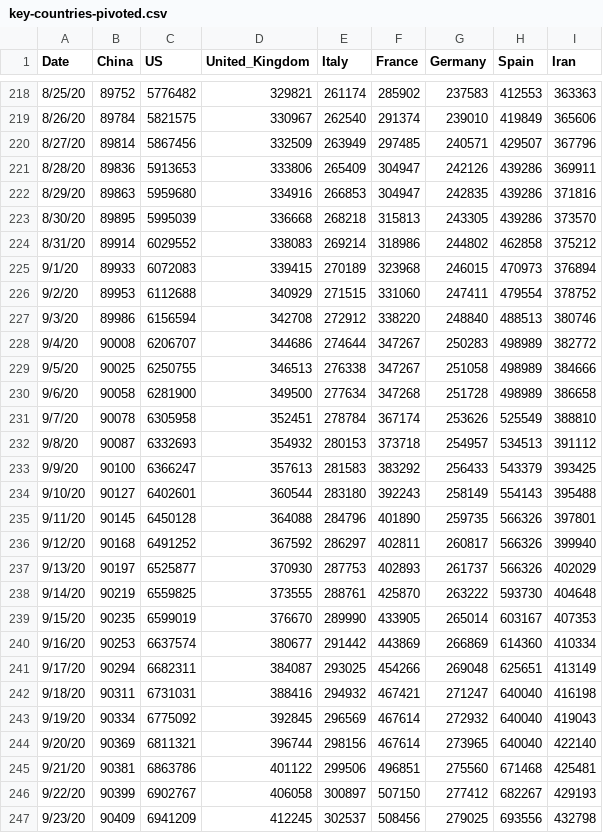
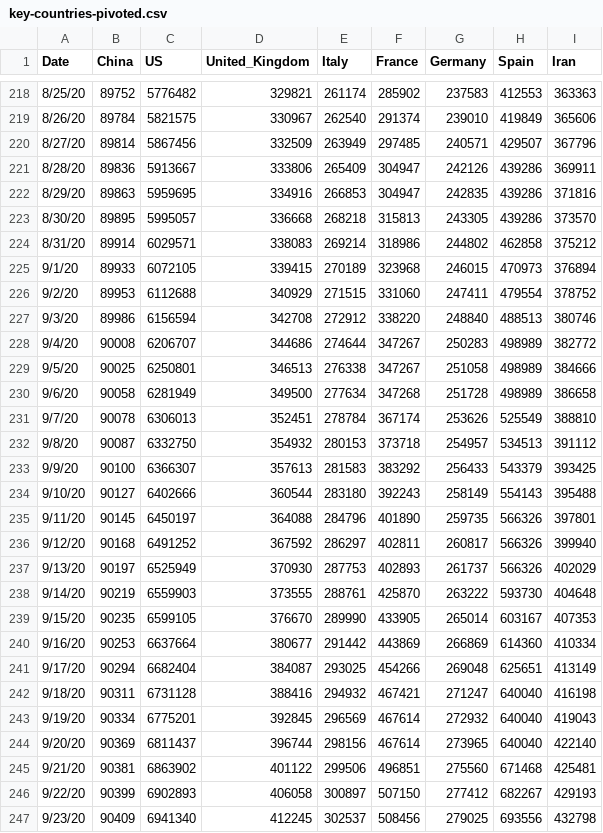
Before and after one commit to TrevorWinstral/COVID_simplified, a CSV file: data/key-countries-pivoted.csv, drawn as a sheet; only a part is shown, gaps mark what is left out; the diff covers the shown part only.

```diff
--- a/data/key-countries-pivoted.csv
+++ b/data/key-countries-pivoted.csv
@@ -220,7 +220,7 @@ Date,China,US,United_Kingdom,Italy,France,Germany,Spain,Iran
 8/27/20,89814,5867456,332509,263949,297485,240571,429507,367796
-8/28/20,89836,5913653,333806,265409,304947,242126,439286,369911
-8/29/20,89863,5959680,334916,266853,304947,242835,439286,371816
-8/30/20,89895,5995039,336668,268218,315813,243305,439286,373570
-8/31/20,89914,6029552,338083,269214,318986,244802,462858,375212
-9/1/20,89933,6072083,339415,270189,323968,246015,470973,376894
+8/28/20,89836,5913667,333806,265409,304947,242126,439286,369911
+8/29/20,89863,5959695,334916,266853,304947,242835,439286,371816
+8/30/20,89895,5995057,336668,268218,315813,243305,439286,373570
+8/31/20,89914,6029571,338083,269214,318986,244802,462858,375212
+9/1/20,89933,6072105,339415,270189,323968,246015,470973,376894
 9/2/20,89953,6112688,340929,271515,331060,247411,479554,378752
@@ -228,20 +228,20 @@ Date,China,US,United_Kingdom,Italy,France,Germany,Spain,Iran
 9/4/20,90008,6206707,344686,274644,347267,250283,498989,382772
-9/5/20,90025,6250755,346513,276338,347267,251058,498989,384666
-9/6/20,90058,6281900,349500,277634,347268,251728,498989,386658
-9/7/20,90078,6305958,352451,278784,367174,253626,525549,388810
-9/8/20,90087,6332693,354932,280153,373718,254957,534513,391112
-9/9/20,90100,6366247,357613,281583,383292,256433,543379,393425
-9/10/20,90127,6402601,360544,283180,392243,258149,554143,395488
-9/11/20,90145,6450128,364088,284796,401890,259735,566326,397801
+9/5/20,90025,6250801,346513,276338,347267,251058,498989,384666
+9/6/20,90058,6281949,349500,277634,347268,251728,498989,386658
+9/7/20,90078,6306013,352451,278784,367174,253626,525549,388810
+9/8/20,90087,6332750,354932,280153,373718,254957,534513,391112
+9/9/20,90100,6366307,357613,281583,383292,256433,543379,393425
+9/10/20,90127,6402666,360544,283180,392243,258149,554143,395488
+9/11/20,90145,6450197,364088,284796,401890,259735,566326,397801
 9/12/20,90168,6491252,367592,286297,402811,260817,566326,399940
-9/13/20,90197,6525877,370930,287753,402893,261737,566326,402029
-9/14/20,90219,6559825,373555,288761,425870,263222,593730,404648
-9/15/20,90235,6599019,376670,289990,433905,265014,603167,407353
-9/16/20,90253,6637574,380677,291442,443869,266869,614360,410334
-9/17/20,90294,6682311,384087,293025,454266,269048,625651,413149
-9/18/20,90311,6731031,388416,294932,467421,271247,640040,416198
-9/19/20,90334,6775092,392845,296569,467614,272932,640040,419043
-9/20/20,90369,6811321,396744,298156,467614,273965,640040,422140
-9/21/20,90381,6863786,401122,299506,496851,275560,671468,425481
-9/22/20,90399,6902767,406058,300897,507150,277412,682267,429193
-9/23/20,90409,6941209,412245,302537,508456,279025,693556,432798
+9/13/20,90197,6525949,370930,287753,402893,261737,566326,402029
+9/14/20,90219,6559903,373555,288761,425870,263222,593730,404648
+9/15/20,90235,6599105,376670,289990,433905,265014,603167,407353
+9/16/20,90253,6637664,380677,291442,443869,266869,614360,410334
+9/17/20,90294,6682404,384087,293025,454266,269048,625651,413149
+9/18/20,90311,6731128,388416,294932,467421,271247,640040,416198
+9/19/20,90334,6775201,392845,296569,467614,272932,640040,419043
+9/20/20,90369,6811437,396744,298156,467614,273965,640040,422140
+9/21/20,90381,6863902,401122,299506,496851,275560,671468,425481
+9/22/20,90399,6902893,406058,300897,507150,277412,682267,429193
+9/23/20,90409,6941340,412245,302537,508456,279025,693556,432798
```
Also changed, not shown: 35 edited cells elsewhere in this file, data/worldwide-aggregate.csv, 2 other files.
